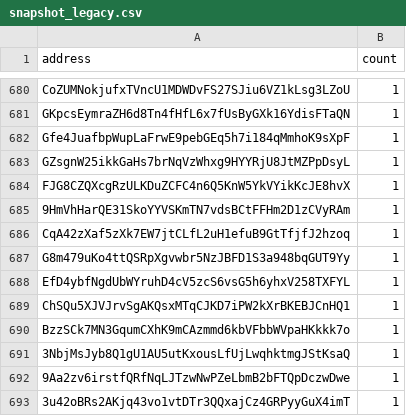
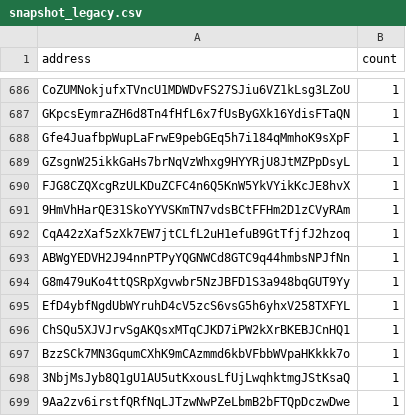
Before and after one commit to QuekzDev/snapshot, a CSV file: snapshot_legacy.csv, drawn as a sheet; only a part is shown, gaps mark what is left out; the shorter side is filled out with more unchanged rows; the diff covers the shown part only; the diff names each change by its address in the sheet, - before the commit and + after, or states it on an @@ line.

```diff
--- a/snapshot_legacy.csv
+++ b/snapshot_legacy.csv
+row 693: ABWgYEDVH2J94nnPTPyYQGNWCd8GTC9q44hmbsNPJfNn | 1
```
Also changed, not shown: 8 added rows and 2 removed rows elsewhere in this file.
